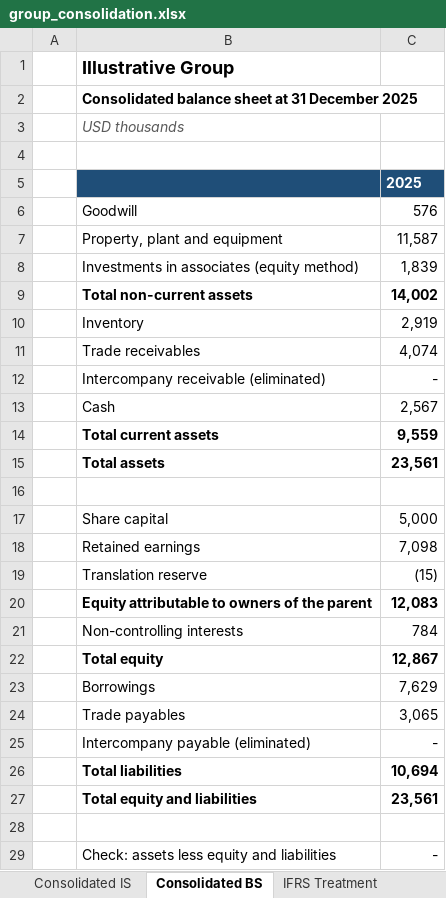
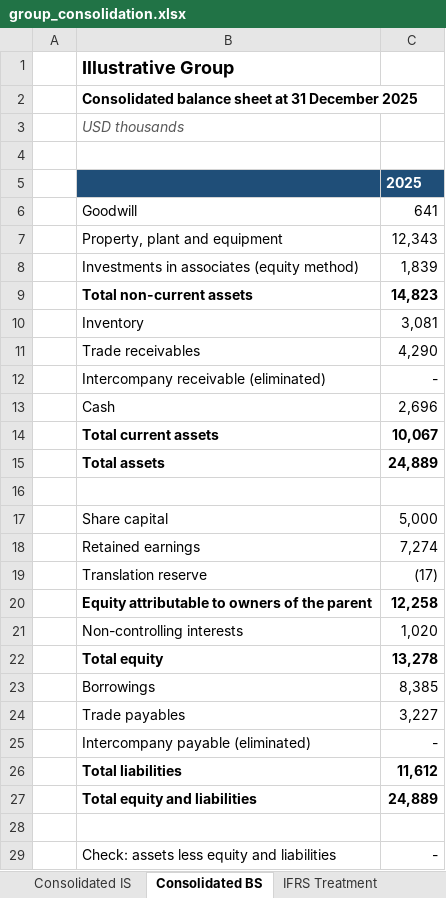
Before and after one commit to MuhammedAnshajK/consolidation-workflow, an Excel workbook: output/group_consolidation.xlsx, sheet Consolidated BS, drawn as a sheet; values as stored, in another font and other column widths than the file's, no borders; the diff names each change by its address in the sheet, - before the commit and + after, or states it on an @@ line.

```diff
--- a/output/group_consolidation.xlsx (sheet Consolidated BS)
+++ b/output/group_consolidation.xlsx (sheet Consolidated BS)
-C6: 576
+C6: 641
-C7: 11,587
+C7: 12,343
-C9: 14,002
+C9: 14,823
-C10: 2,919
+C10: 3,081
-C11: 4,074
+C11: 4,290
-C13: 2,567
+C13: 2,696
-C14: 9,559
+C14: 10,067
-C15: 23,561
+C15: 24,889
-C18: 7,098
+C18: 7,274
-C19: (15)
+C19: (17)
-C20: 12,083
+C20: 12,258
-C21: 784
+C21: 1,020
-C22: 12,867
+C22: 13,278
-C23: 7,629
+C23: 8,385
-C24: 3,065
+C24: 3,227
-C26: 10,694
+C26: 11,612
-C27: 23,561
+C27: 24,889
```
Also changed, not shown: sheet Eliminations, sheet Consolidation, sheet IFRS Treatment, sheet Translation, sheet Consolidated IS, sheet Inputs, 1 more sheet, formulas that keep their value, 12 other files.
